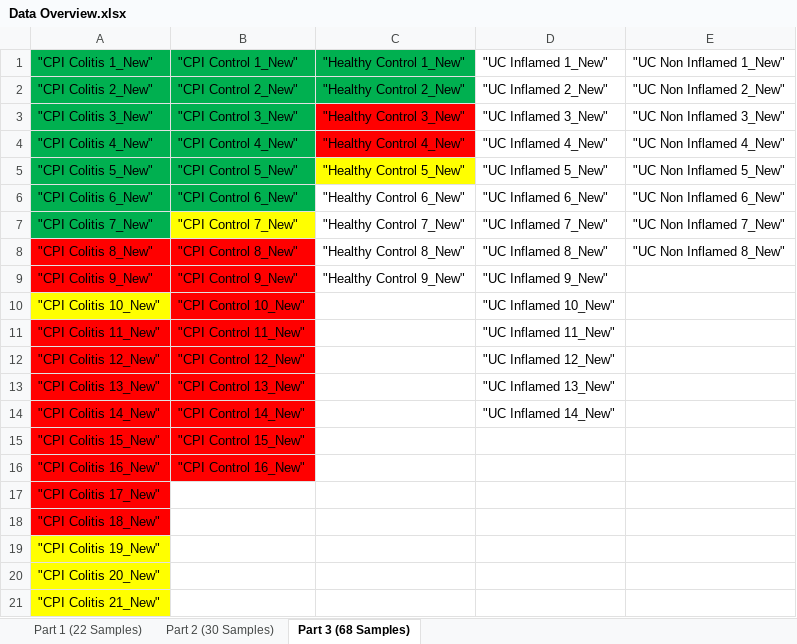
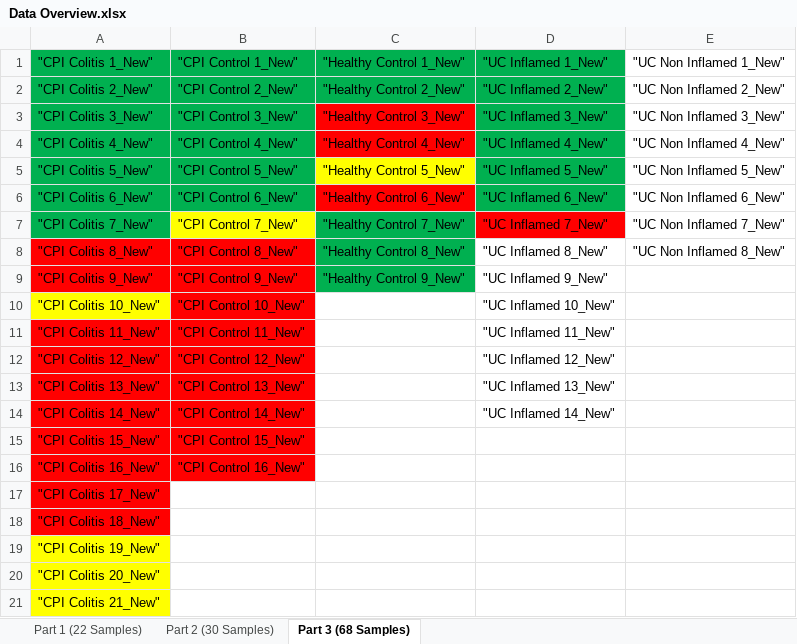
Before and after one commit to Roohparvar/irAEsProject, an Excel workbook: Data Overview.xlsx, sheet Part 3 (68 Samples), drawn as a sheet; values as stored, in another font and other column widths than the file's, no borders; the diff names each change by its address in the sheet, - before the commit and + after, or states it on an @@ line.

Commit message:
Quality control completed for UC Inflamed samples

```diff
--- a/Data Overview.xlsx (sheet Part 3 (68 Samples))
+++ b/Data Overview.xlsx (sheet Part 3 (68 Samples))
-D1:D6 fill: none
+D1:D6 fill: #00B050
-C6 fill: none
+C6 fill: #FF0000
-C7:C9 fill: none
+C7:C9 fill: #00B050
-D7 fill: none
+D7 fill: #FF0000
```
Also changed, not shown: 28 other files.
